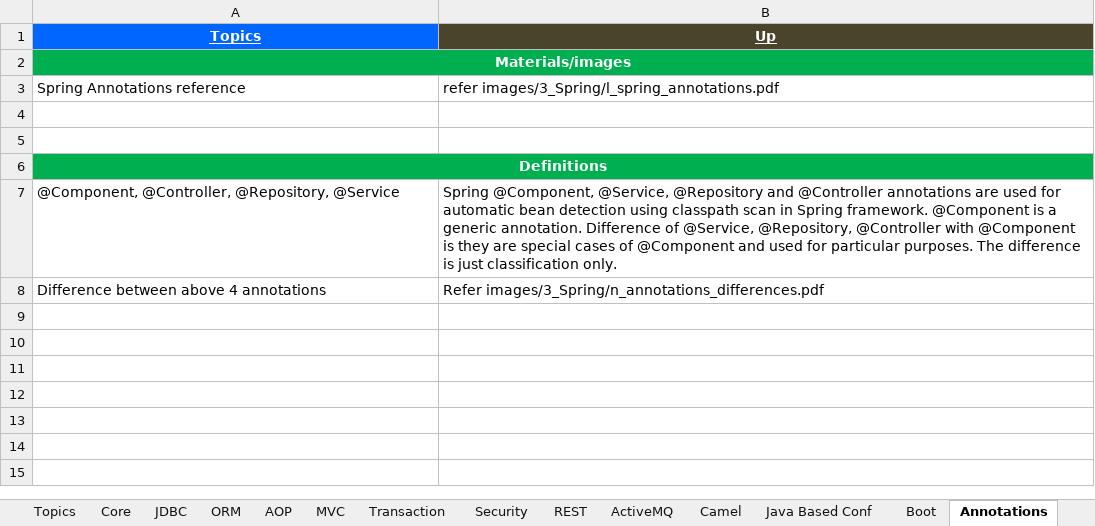
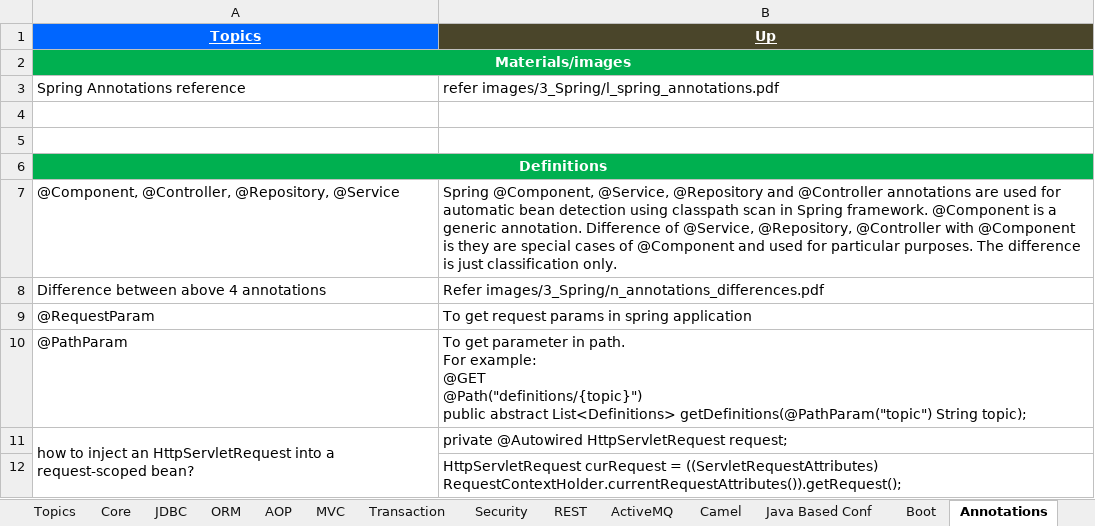
Before and after one commit to GDivya111/images, an Excel workbook: Definitions/6_Definitions_Spring.xlsx, sheet Annotations, drawn as a sheet; values as stored, in another font and other column widths than the file's, no borders; ↵ is a line break in a cell; the diff names each change by its address in the sheet, - before the commit and + after, or states it on an @@ line.

```diff
--- a/Definitions/6_Definitions_Spring.xlsx (sheet Annotations)
+++ b/Definitions/6_Definitions_Spring.xlsx (sheet Annotations)
+row 9: @RequestParam | To get request params in spring application
+row 10: @PathParam | To get parameter in path. ↵ For example: ↵ @GET ↵ @Path("definitions/{topic}") ↵ public abstract List<Definitions> getDefinitions(@PathParam("topic") String topic);
+row 11: how to inject an HttpServletRequest into a request-scoped bean? | private @Autowired HttpServletRequest request;
+row 12:  | HttpServletRequest curRequest = ((ServletRequestAttributes) RequestContextHolder.currentRequestAttributes()).getRequest();
```
Also changed, not shown: sheet MVC, Definitions/1_Grand_Definitions.xlsx, Definitions/3_Definitions.xlsx, 6 other files.
